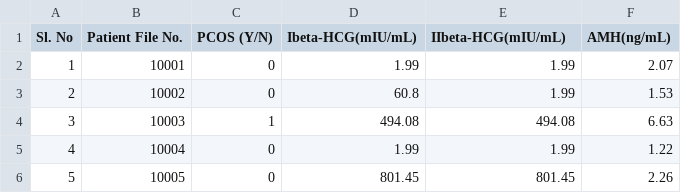
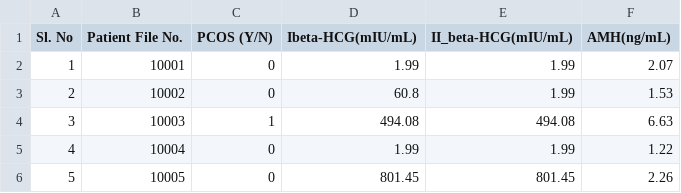
Before and after one commit to tina-m-dev/pcos, a CSV file: pcos_data/PCOS_infertility.csv, drawn as a sheet; only a part is shown.

Commit message:
Update PCOS_infertility.csv

```diff
--- a/pcos_data/PCOS_infertility.csv
+++ b/pcos_data/PCOS_infertility.csv
@@ -1,2 +1,2 @@
-Sl. No,Patient File No.,PCOS (Y/N),Ibeta-HCG(mIU/mL),IIbeta-HCG(mIU/mL),AMH(ng/mL)
+Sl. No,Patient File No.,PCOS (Y/N),Ibeta-HCG(mIU/mL),II_beta-HCG(mIU/mL),AMH(ng/mL)
 1,10001,0,1.99,1.99,2.07
```
